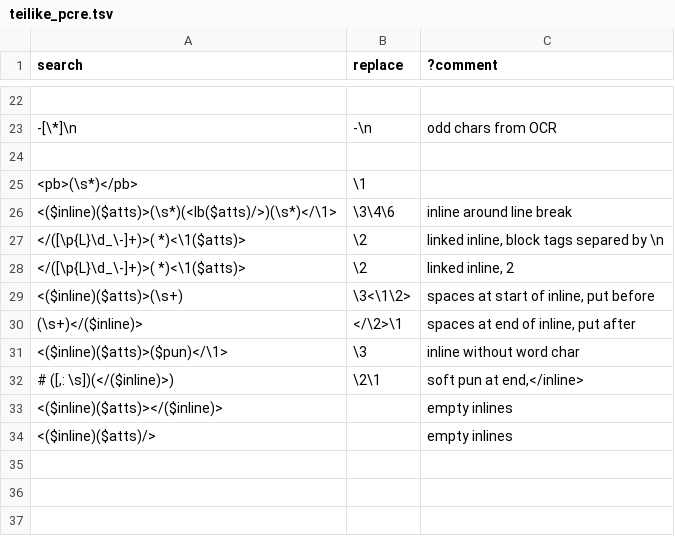
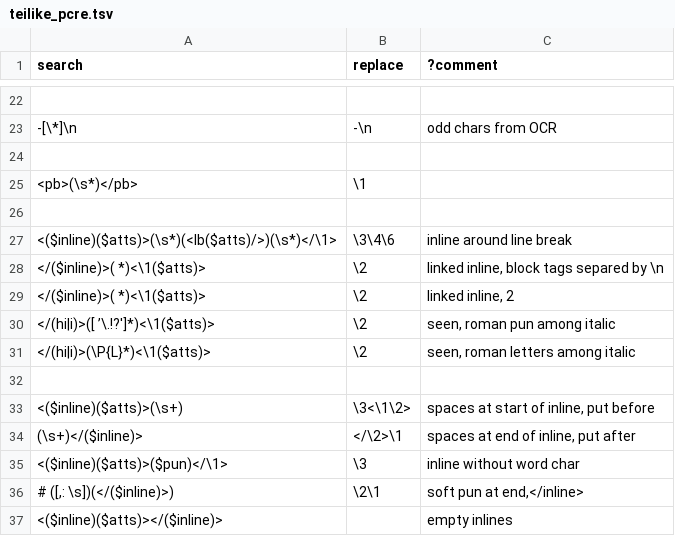
Before and after one commit to oeuvres/teinte_xsl, a TSV file: docx/teilike_pcre.tsv, drawn as a sheet; only a part is shown, gaps mark what is left out; the shorter side is filled out with more unchanged rows.

Commit message:
roman char in italic

```diff
--- a/docx/teilike_pcre.tsv
+++ b/docx/teilike_pcre.tsv
@@ -25,5 +25,9 @@ search	replace	?comment
 <pb>(\s*)</pb>	\1
+
 <($inline)($atts)>(\s*)(<lb($atts)/>)(\s*)</\1>	\3\4\6	inline around line break
-</([\p{L}\d_\-]+)>( *)<\1($atts)>	\2	linked inline, block tags separed by \n
-</([\p{L}\d_\-]+)>( *)<\1($atts)>	\2	linked inline, 2
+</($inline)>( *)<\1($atts)>	\2	linked inline, block tags separed by \n
+</($inline)>( *)<\1($atts)>	\2	linked inline, 2
+</(hi|i)>([  ’\.!?']*)<\1($atts)>	\2	seen, roman pun among italic
+</(hi|i)>(\P{L}*)<\1($atts)>	\2	seen, roman letters among italic
+
 <($inline)($atts)>(\s+)	\3<\1\2>	spaces at start of inline, put before
```
